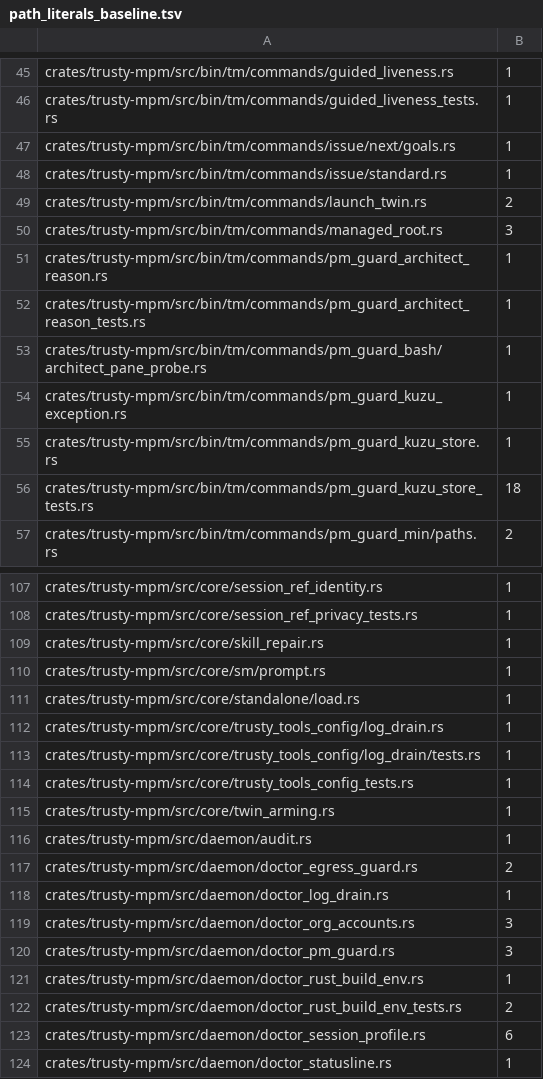
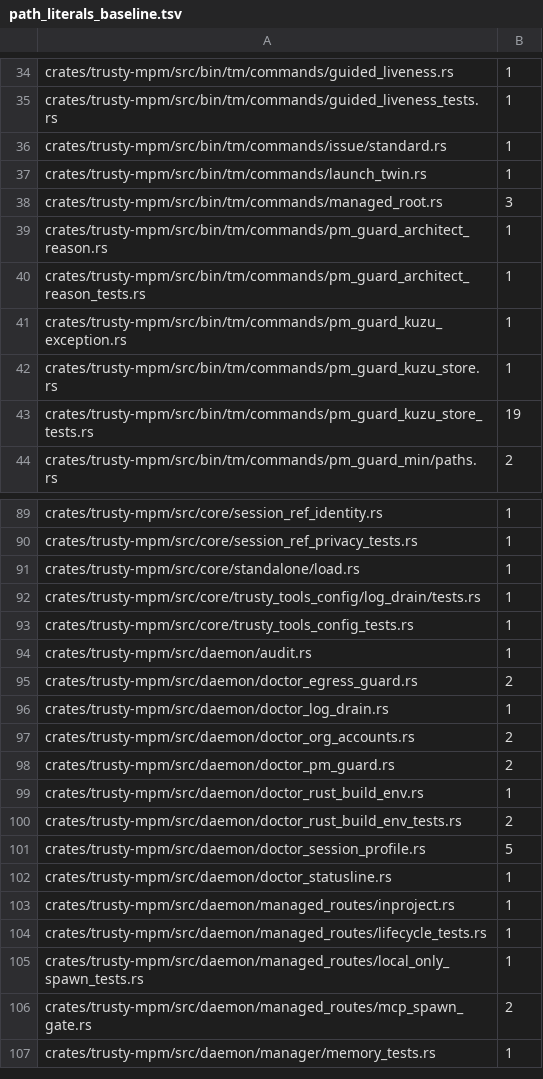
Before and after one commit to bobmatnyc/trusty-tools, a TSV file: scripts/path_literals_baseline.tsv, drawn as a sheet; only a part is shown, gaps mark what is left out; the shorter side is filled out with more unchanged rows; the diff covers the shown part only.

```diff
--- a/scripts/path_literals_baseline.tsv
+++ b/scripts/path_literals_baseline.tsv
@@ -46,5 +35,4 @@ crates/trusty-mpm/src/bin/tm/commands/guided_liveness.rs	1
 crates/trusty-mpm/src/bin/tm/commands/guided_liveness_tests.rs	1
-crates/trusty-mpm/src/bin/tm/commands/issue/next/goals.rs	1
 crates/trusty-mpm/src/bin/tm/commands/issue/standard.rs	1
-crates/trusty-mpm/src/bin/tm/commands/launch_twin.rs	2
+crates/trusty-mpm/src/bin/tm/commands/launch_twin.rs	1
 crates/trusty-mpm/src/bin/tm/commands/managed_root.rs	3
@@ -52,6 +40,5 @@ crates/trusty-mpm/src/bin/tm/commands/pm_guard_architect_reason.rs	1
 crates/trusty-mpm/src/bin/tm/commands/pm_guard_architect_reason_tests.rs	1
-crates/trusty-mpm/src/bin/tm/commands/pm_guard_bash/architect_pane_probe.rs	1
 crates/trusty-mpm/src/bin/tm/commands/pm_guard_kuzu_exception.rs	1
 crates/trusty-mpm/src/bin/tm/commands/pm_guard_kuzu_store.rs	1
-crates/trusty-mpm/src/bin/tm/commands/pm_guard_kuzu_store_tests.rs	18
+crates/trusty-mpm/src/bin/tm/commands/pm_guard_kuzu_store_tests.rs	19
 crates/trusty-mpm/src/bin/tm/commands/pm_guard_min/paths.rs	2
@@ -108,9 +90,5 @@ crates/trusty-mpm/src/core/session_ref_identity.rs	1
 crates/trusty-mpm/src/core/session_ref_privacy_tests.rs	1
-crates/trusty-mpm/src/core/skill_repair.rs	1
-crates/trusty-mpm/src/core/sm/prompt.rs	1
 crates/trusty-mpm/src/core/standalone/load.rs	1
-crates/trusty-mpm/src/core/trusty_tools_config/log_drain.rs	1
 crates/trusty-mpm/src/core/trusty_tools_config/log_drain/tests.rs	1
 crates/trusty-mpm/src/core/trusty_tools_config_tests.rs	1
-crates/trusty-mpm/src/core/twin_arming.rs	1
 crates/trusty-mpm/src/daemon/audit.rs	1
@@ -118,7 +96,7 @@ crates/trusty-mpm/src/daemon/doctor_egress_guard.rs	2
 crates/trusty-mpm/src/daemon/doctor_log_drain.rs	1
-crates/trusty-mpm/src/daemon/doctor_org_accounts.rs	3
-crates/trusty-mpm/src/daemon/doctor_pm_guard.rs	3
+crates/trusty-mpm/src/daemon/doctor_org_accounts.rs	2
+crates/trusty-mpm/src/daemon/doctor_pm_guard.rs	2
 crates/trusty-mpm/src/daemon/doctor_rust_build_env.rs	1
 crates/trusty-mpm/src/daemon/doctor_rust_build_env_tests.rs	2
-crates/trusty-mpm/src/daemon/doctor_session_profile.rs	6
+crates/trusty-mpm/src/daemon/doctor_session_profile.rs	5
 crates/trusty-mpm/src/daemon/doctor_statusline.rs	1
```
Also changed, not shown: 1 added row, 19 removed rows and 7 edited cells elsewhere in this file, 4 other files.
